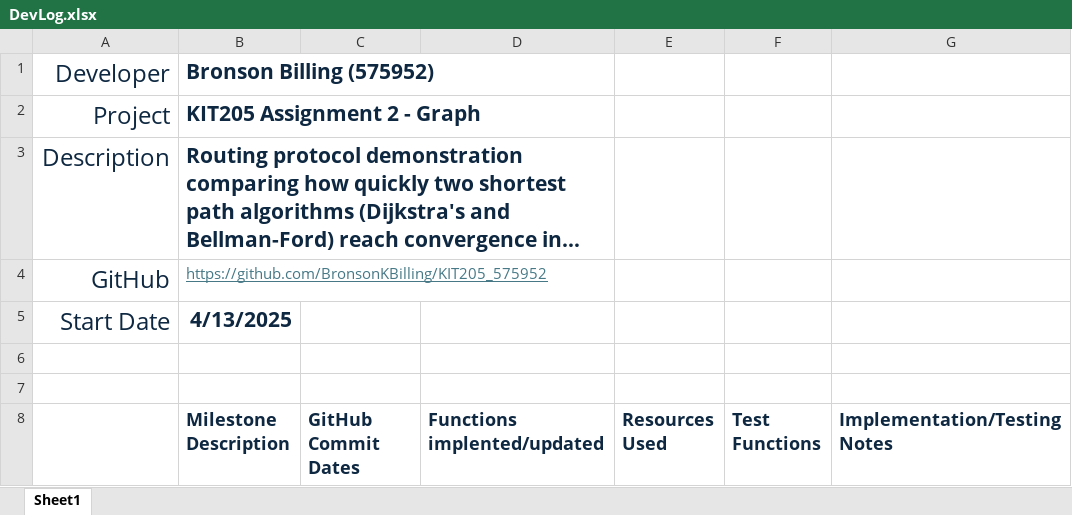
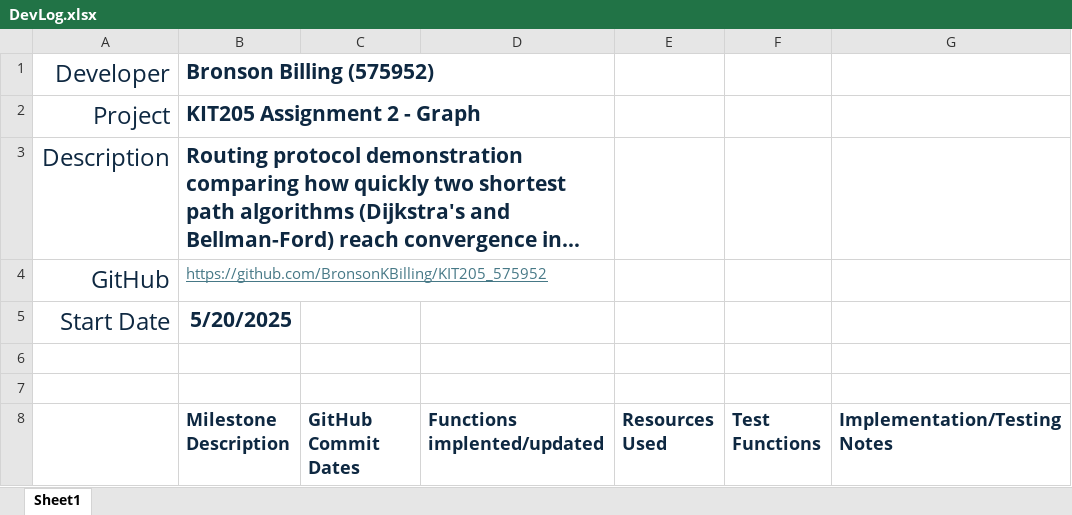
Before and after one commit to BronsonKBilling/KIT205_575952, an Excel workbook: Assignment2/DevLog.xlsx, sheet Sheet1, drawn as a sheet; only a part is shown; long unchanged cells end in …; values as stored, in another font and other column widths than the file's, no borders; the diff covers the shown part only; the diff names each change by its address in the sheet, - before the commit and + after, or states it on an @@ line.

```diff
--- a/Assignment2/DevLog.xlsx (sheet Sheet1)
+++ b/Assignment2/DevLog.xlsx (sheet Sheet1)
-B5 (Milestone Description): 4/13/2025
+B5 (Milestone Description): 5/20/2025
```
Also changed, not shown: 1 added row and 3 edited cells elsewhere in this sheet, 2 other files.
